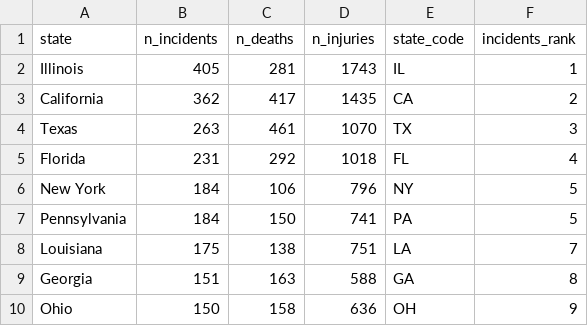
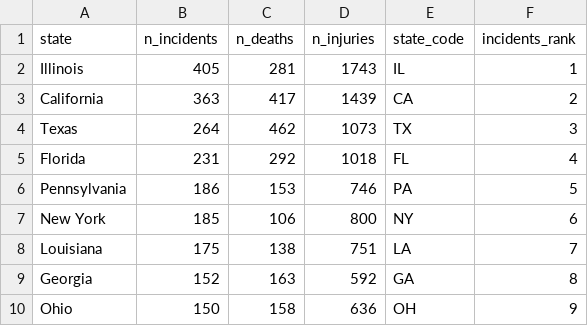
Before and after one commit to trevorschrotz/gun_violence_mass_shootings, a CSV file: top_nine_states.csv, drawn as a sheet.

```diff
--- a/top_nine_states.csv
+++ b/top_nine_states.csv
@@ -2,9 +2,9 @@ state,n_incidents,n_deaths,n_injuries,state_code,incidents_rank
 Illinois,405,281,1743,IL,1
-California,362,417,1435,CA,2
-Texas,263,461,1070,TX,3
+California,363,417,1439,CA,2
+Texas,264,462,1073,TX,3
 Florida,231,292,1018,FL,4
-New York,184,106,796,NY,5
-Pennsylvania,184,150,741,PA,5
+Pennsylvania,186,153,746,PA,5
+New York,185,106,800,NY,6
 Louisiana,175,138,751,LA,7
-Georgia,151,163,588,GA,8
+Georgia,152,163,592,GA,8
 Ohio,150,158,636,OH,9
```
Also changed, not shown: 4 other files.
